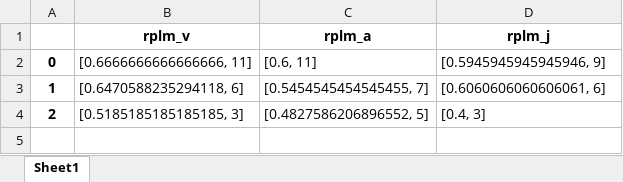
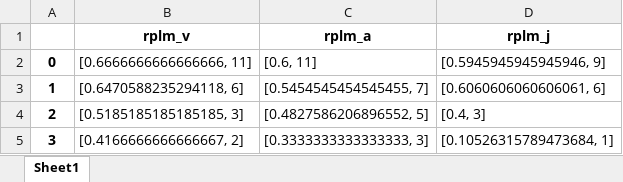
Before and after one commit to mosenco/CUSUMMO, an Excel workbook: outputFile/rplm1.xlsx, sheet Sheet1, drawn as a sheet; values as stored, in another font and other column widths than the file's, no borders; the diff names each change by its address in the sheet, - before the commit and + after, or states it on an @@ line.

```diff
--- a/outputFile/rplm1.xlsx (sheet Sheet1)
+++ b/outputFile/rplm1.xlsx (sheet Sheet1)
+row 5: 3 | [0.4166666666666667, 2] | [0.3333333333333333, 3] | [0.10526315789473684, 1]
```
Also changed, not shown: outputFile/ariel1.xlsx, outputFile/lhel1.xlsx, 22 other files.
